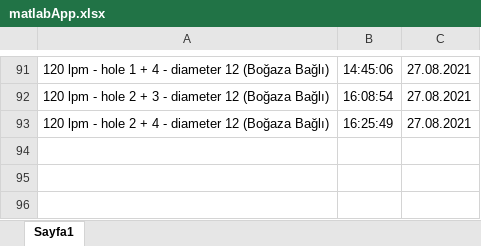
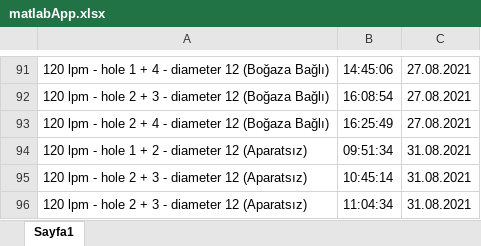
Before and after one commit to bariskoo/tankApp, an Excel workbook: matlabApp.xlsx, sheet Sayfa1, drawn as a sheet; only a part is shown, gaps mark what is left out; values as stored, in another font and other column widths than the file's, no borders; the diff names each change by its address in the sheet, - before the commit and + after, or states it on an @@ line.

```diff
--- a/matlabApp.xlsx (sheet Sayfa1)
+++ b/matlabApp.xlsx (sheet Sayfa1)
+row 94: 120 lpm - hole 1 + 2 - diameter 12 (Aparatsız) | 09:51:34 | 31.08.2021
+row 95: 120 lpm - hole 2 + 3 - diameter 12 (Aparatsız) | 10:45:14 | 31.08.2021
+row 96: 120 lpm - hole 2 + 3 - diameter 12 (Aparatsız) | 11:04:34 | 31.08.2021
```
Also changed, not shown: 5 other files.
